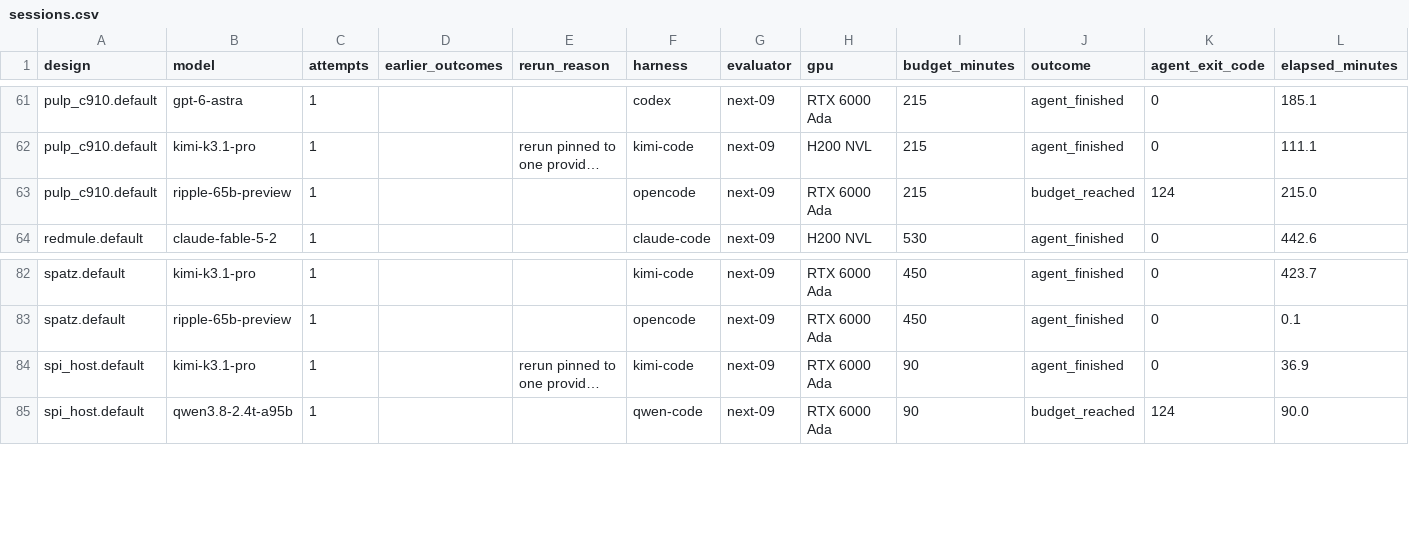
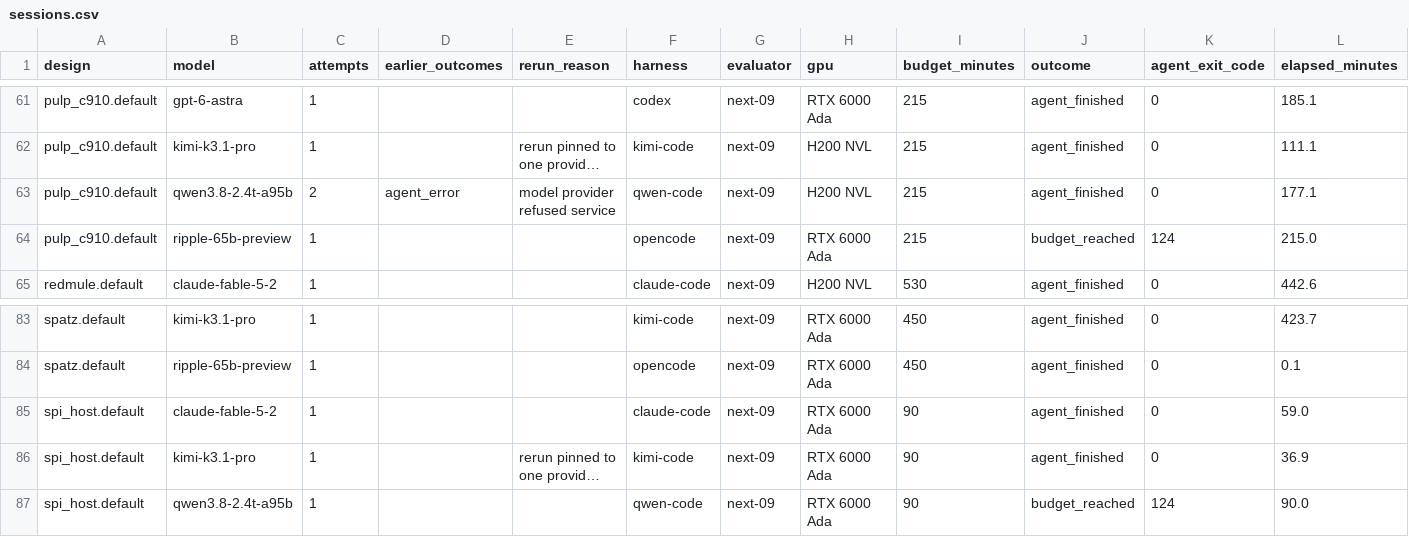
Before and after one commit to partcleda/rtl-fmax-agent-benchmark, a CSV file: results/sessions.csv, drawn as a sheet; only a part is shown, gaps mark what is left out; long unchanged cells end in …; rows hold the shown columns only; the diff names each change by its address in the sheet, - before the commit and + after, or states it on an @@ line.

```diff
--- a/results/sessions.csv
+++ b/results/sessions.csv
+row 63: pulp_c910.default | qwen3.8-2.4t-a95b | 2 | agent_error | model provider refused service | qwen-code | next-09 | H200 NVL | 215 | agent_finished | 0 | 177.1
+row 85: spi_host.default | claude-fable-5-2 | 1 |  |  | claude-code | next-09 | RTX 6000 Ada | 90 | agent_finished | 0 | 59.0
```
Also changed, not shown: results/evaluations.csv, 7 other files.
